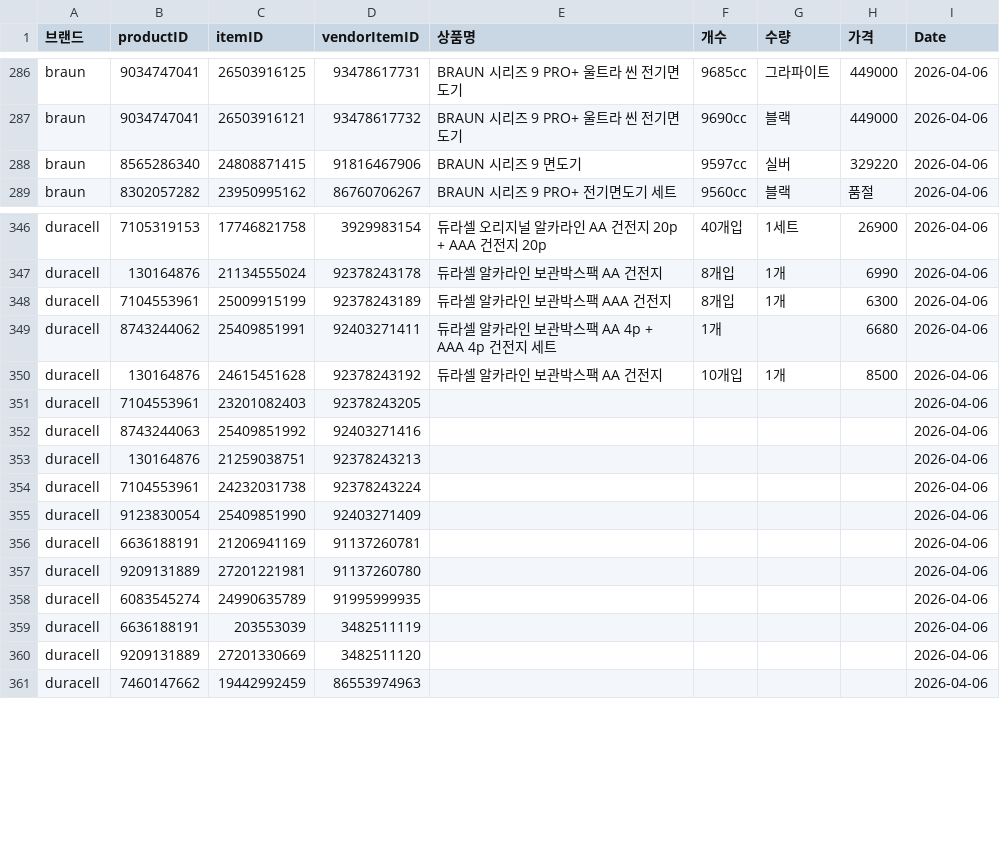
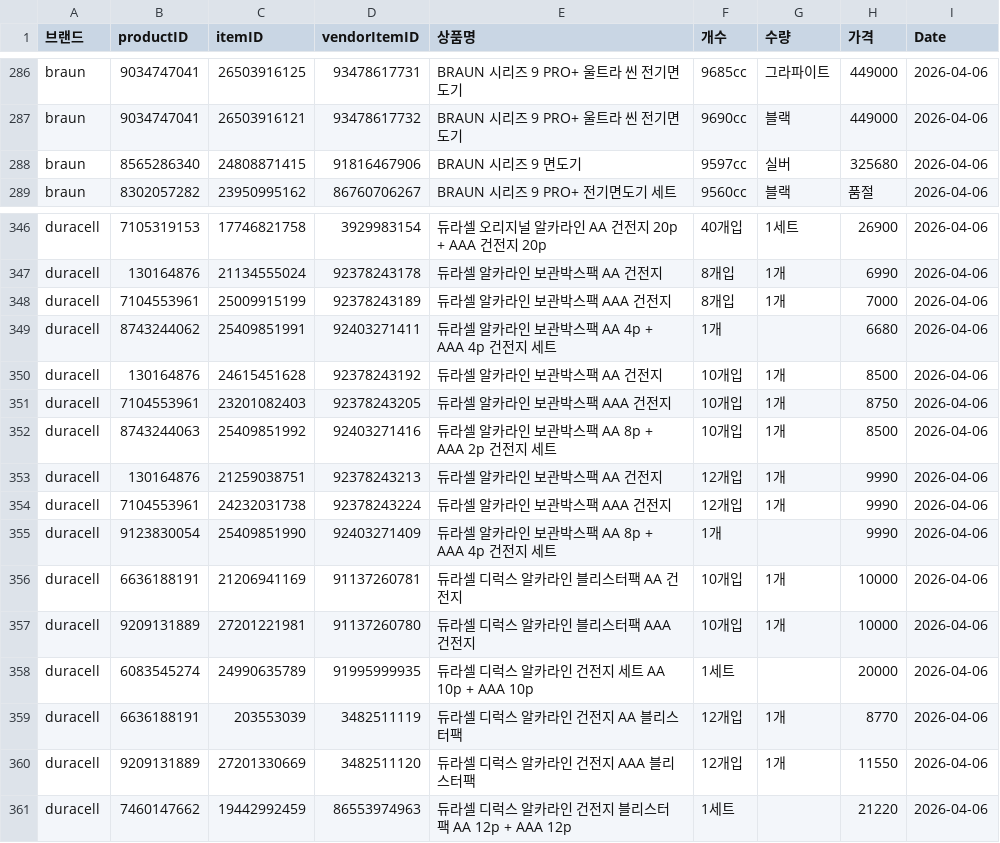
Before and after one commit to cheersuuu/coupang-price-tracker, a CSV file: data.csv, drawn as a sheet; only a part is shown, gaps mark what is left out; the diff covers the shown part only.

Commit message:
데이터 업데이트: 2026-04-06

```diff
--- a/data.csv
+++ b/data.csv
@@ -287,3 +287,3 @@ braun,9034747041,26503916125,93478617731,BRAUN 시리즈 9 PRO+ 울트라 씬
 braun,9034747041,26503916121,93478617732,BRAUN 시리즈 9 PRO+ 울트라 씬 전기면도기,9690cc,블랙,449000,2026-04-06
-braun,8565286340,24808871415,91816467906,BRAUN 시리즈 9 면도기,9597cc,실버,329220,2026-04-06
+braun,8565286340,24808871415,91816467906,BRAUN 시리즈 9 면도기,9597cc,실버,325680,2026-04-06
 braun,8302057282,23950995162,86760706267,BRAUN 시리즈 9 PRO+ 전기면도기 세트,9560cc,블랙,품절,2026-04-06
@@ -347,15 +347,15 @@ duracell,7105319153,17746821758,3929983154,듀라셀 오리지널 알카라인 A
 duracell,130164876,21134555024,92378243178,듀라셀 알카라인 보관박스팩 AA 건전지,8개입,1개,6990,2026-04-06
-duracell,7104553961,25009915199,92378243189,듀라셀 알카라인 보관박스팩 AAA 건전지,8개입,1개,6300,2026-04-06
+duracell,7104553961,25009915199,92378243189,듀라셀 알카라인 보관박스팩 AAA 건전지,8개입,1개,7000,2026-04-06
 duracell,8743244062,25409851991,92403271411,듀라셀 알카라인 보관박스팩 AA 4p + AAA 4p 건전지 세트,1개,,6680,2026-04-06
 duracell,130164876,24615451628,92378243192,듀라셀 알카라인 보관박스팩 AA 건전지,10개입,1개,8500,2026-04-06
-duracell,7104553961,23201082403,92378243205,,,,,2026-04-06
-duracell,8743244063,25409851992,92403271416,,,,,2026-04-06
-duracell,130164876,21259038751,92378243213,,,,,2026-04-06
-duracell,7104553961,24232031738,92378243224,,,,,2026-04-06
-duracell,9123830054,25409851990,92403271409,,,,,2026-04-06
-duracell,6636188191,21206941169,91137260781,,,,,2026-04-06
-duracell,9209131889,27201221981,91137260780,,,,,2026-04-06
-duracell,6083545274,24990635789,91995999935,,,,,2026-04-06
-duracell,6636188191,203553039,3482511119,,,,,2026-04-06
-duracell,9209131889,27201330669,3482511120,,,,,2026-04-06
-duracell,7460147662,19442992459,86553974963,,,,,2026-04-06
+duracell,7104553961,23201082403,92378243205,듀라셀 알카라인 보관박스팩 AAA 건전지,10개입,1개,8750,2026-04-06
+duracell,8743244063,25409851992,92403271416,듀라셀 알카라인 보관박스팩 AA 8p + AAA 2p 건전지 세트,10개입,1개,8500,2026-04-06
+duracell,130164876,21259038751,92378243213,듀라셀 알카라인 보관박스팩 AA 건전지,12개입,1개,9990,2026-04-06
+duracell,7104553961,24232031738,92378243224,듀라셀 알카라인 보관박스팩 AAA 건전지,12개입,1개,9990,2026-04-06
+duracell,9123830054,25409851990,92403271409,듀라셀 알카라인 보관박스팩 AA 8p + AAA 4p 건전지 세트,1개,,9990,2026-04-06
+duracell,6636188191,21206941169,91137260781,듀라셀 디럭스 알카라인 블리스터팩 AA 건전지,10개입,1개,10000,2026-04-06
+duracell,9209131889,27201221981,91137260780,듀라셀 디럭스 알카라인 블리스터팩 AAA 건전지,10개입,1개,10000,2026-04-06
+duracell,6083545274,24990635789,91995999935,듀라셀 디럭스 알카라인 건전지 세트 AA 10p + AAA 10p,1세트,,20000,2026-04-06
+duracell,6636188191,203553039,3482511119,듀라셀 디럭스 알카라인 건전지 AA 블리스터팩,12개입,1개,8770,2026-04-06
+duracell,9209131889,27201330669,3482511120,듀라셀 디럭스 알카라인 건전지 AAA 블리스터팩,12개입,1개,11550,2026-04-06
+duracell,7460147662,19442992459,86553974963,듀라셀 디럭스 알카라인 건전지 블리스터팩 AA 12p + AAA 12p,1세트,,21220,2026-04-06
```
Also changed, not shown: 139 edited cells elsewhere in this file.
